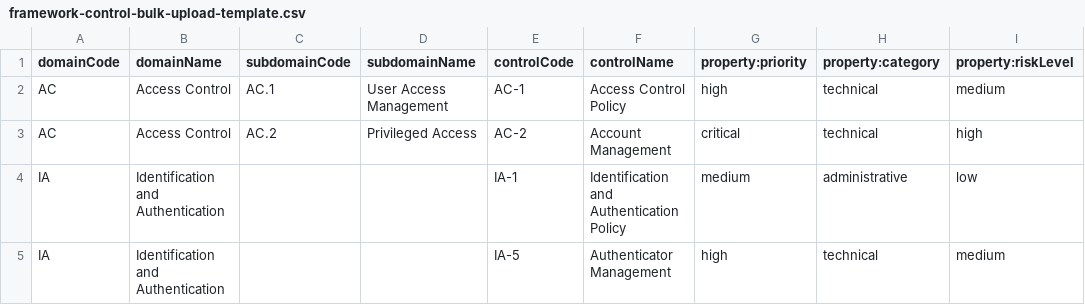
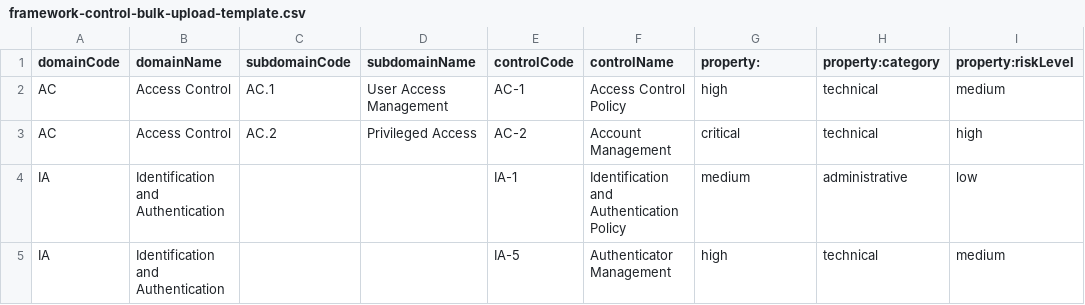
Before and after one commit to ZainHasan97-Razi/CAP-Backend, a CSV file: docs/framework-control-bulk-upload-template.csv, drawn as a sheet.

Commit message:
removal of priority from system

```diff
--- a/docs/framework-control-bulk-upload-template.csv
+++ b/docs/framework-control-bulk-upload-template.csv
@@ -1,2 +1,2 @@
-domainCode,domainName,subdomainCode,subdomainName,controlCode,controlName,property:priority,property:category,property:riskLevel
+domainCode,domainName,subdomainCode,subdomainName,controlCode,controlName,property:,property:category,property:riskLevel
 AC,Access Control,AC.1,User Access Management,AC-1,Access Control Policy,high,technical,medium
```
Also changed, not shown: 12 other files.
